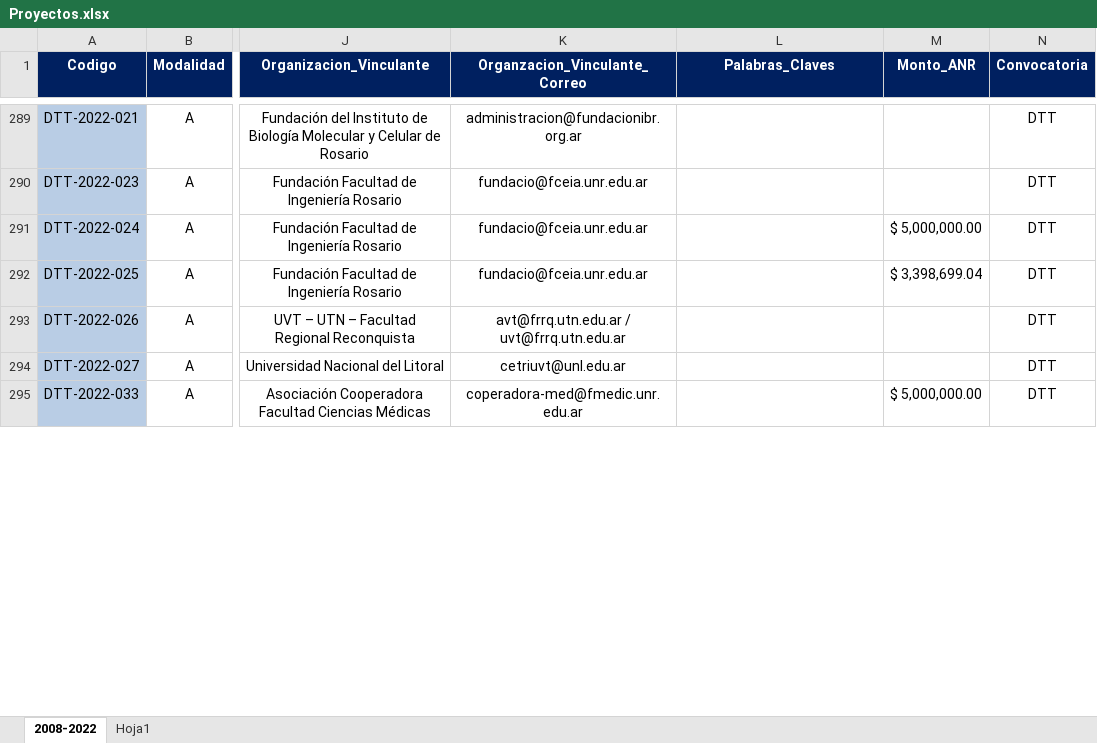
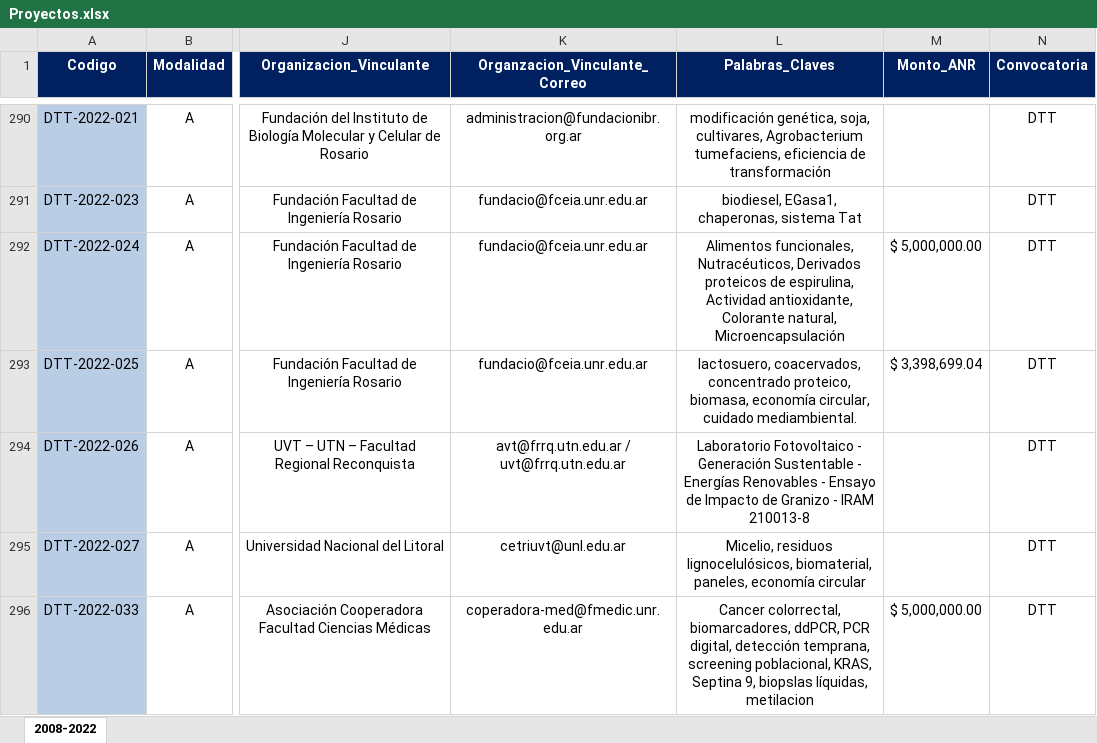
Before and after one commit to maty670/BaseDeDatos, an Excel workbook: TABLAS EXCEL/Proyectos/Proyectos.xlsx, sheet 2008-2022, drawn as a sheet; only a part is shown, gaps mark what is left out; values as stored, in another font and other column widths than the file's, no borders; conditional formats not drawn; addresses are those after the commit; the diff covers the shown part only; the diff names each change by its address in the sheet, - before the commit and + after, or states it on an @@ line.

```diff
--- a/TABLAS EXCEL/Proyectos/Proyectos.xlsx (sheet 2008-2022)
+++ b/TABLAS EXCEL/Proyectos/Proyectos.xlsx (sheet 2008-2022)
-sheet tab: Hoja1
-L290 (Palabras_Claves): (empty)
+L290 (Palabras_Claves): modificación genética, soja, cultivares, Agrobacterium tumefaciens, eficiencia de transformación
-L291 (Palabras_Claves): (empty)
+L291 (Palabras_Claves): biodiesel, EGasa1, chaperonas, sistema Tat
-L292 (Palabras_Claves): (empty)
+L292 (Palabras_Claves): Alimentos funcionales, Nutracéuticos, Derivados proteicos de espirulina, Actividad antioxidante, Colorante natural, Microencapsulación
-L293 (Palabras_Claves): (empty)
+L293 (Palabras_Claves): lactosuero, coacervados, concentrado proteico, biomasa, economía circular, cuidado mediambiental.
-L294 (Palabras_Claves): (empty)
+L294 (Palabras_Claves): Laboratorio Fotovoltaico - Generación Sustentable - Energías Renovables - Ensayo de Impacto de Granizo - IRAM 210013-8
-L295 (Palabras_Claves): (empty)
+L295 (Palabras_Claves): Micelio, residuos lignocelulósicos, biomaterial, paneles, economía circular
-L296 (Palabras_Claves): (empty)
+L296 (Palabras_Claves): Cancer colorrectal, biomarcadores, ddPCR, PCR digital, detección temprana, screening poblacional, KRAS, Septina 9, biopsIas líquidas, metilacion
```
Also changed, not shown: 1 added row and 253 edited cells elsewhere in this sheet, 9 other files.
